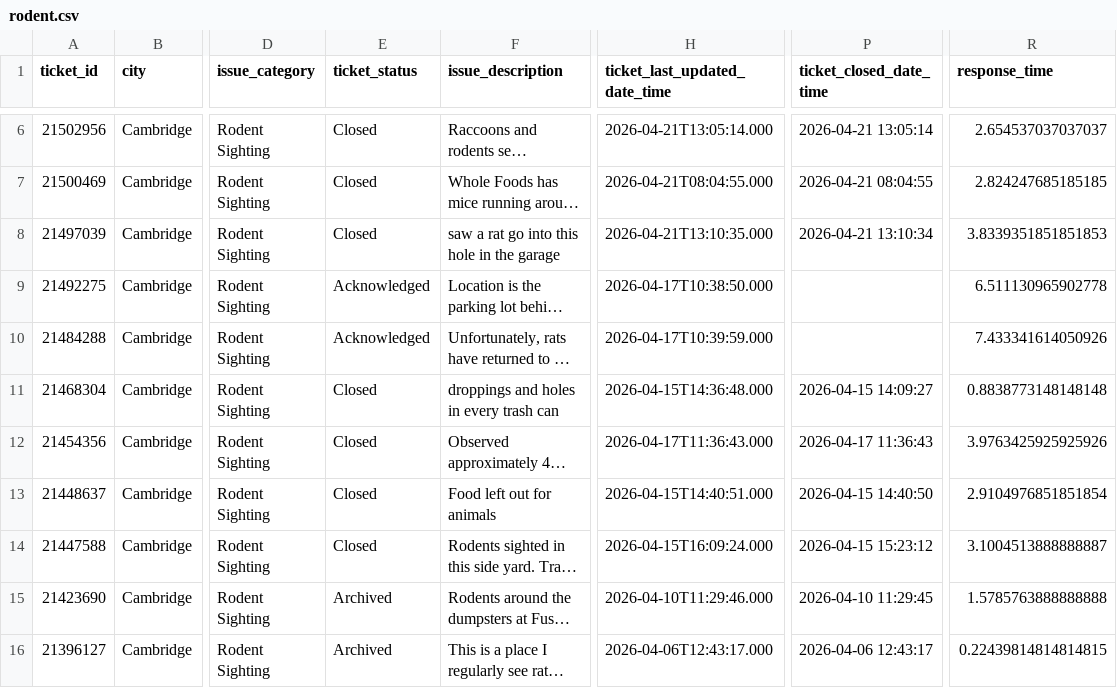
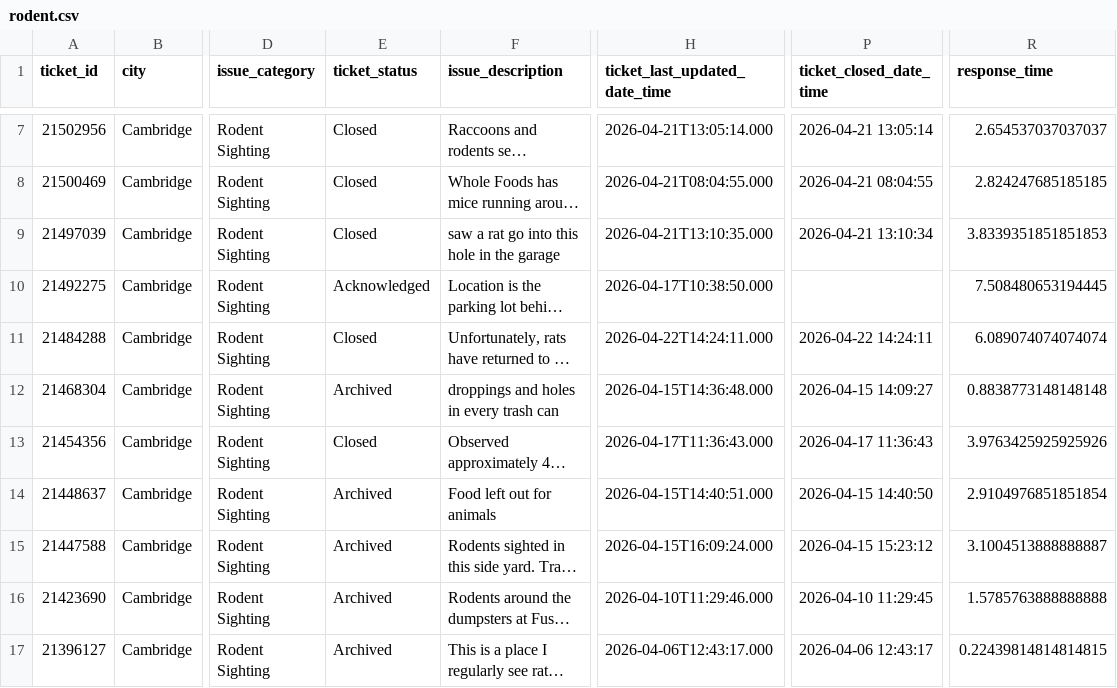
Before and after one commit to hakyoonlarrysong-blip/DPI852M, a CSV file: rodent.csv, drawn as a sheet; only a part is shown, gaps mark what is left out; long unchanged cells end in …; addresses are those after the commit; the diff covers the shown part only; the diff names each change by its address in the sheet, - before the commit and + after, or states it on an @@ line.

```diff
--- a/rodent.csv
+++ b/rodent.csv
-R10 (response_time): 6.511130965902778
+R10 (response_time): 7.508480653194445
-E11 (ticket_status): Acknowledged
+E11 (ticket_status): Closed
-H11 (ticket_last_updated_date_time): 2026-04-17T10:39:59.000
+H11 (ticket_last_updated_date_time): 2026-04-22T14:24:11.000
-P11 (ticket_closed_date_time): (empty)
+P11 (ticket_closed_date_time): 2026-04-22 14:24:11
-R11 (response_time): 7.433341614050926
+R11 (response_time): 6.089074074074074
-E12 (ticket_status): Closed
+E12 (ticket_status): Archived
-E14:E15 (ticket_status): Closed
+E14:E15 (ticket_status): Archived
```
Also changed, not shown: 1 added row, 1 removed row and 11 edited cells elsewhere in this file.
